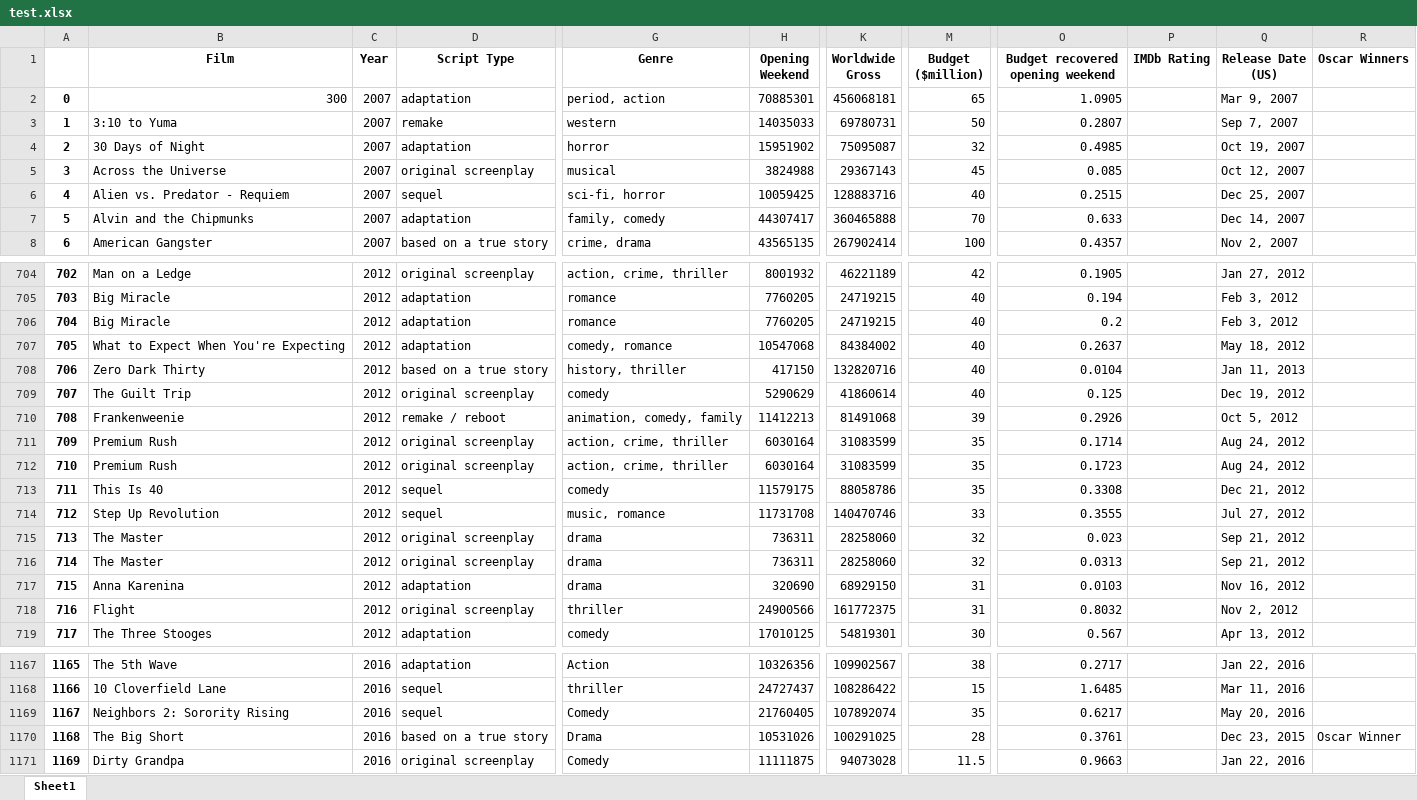
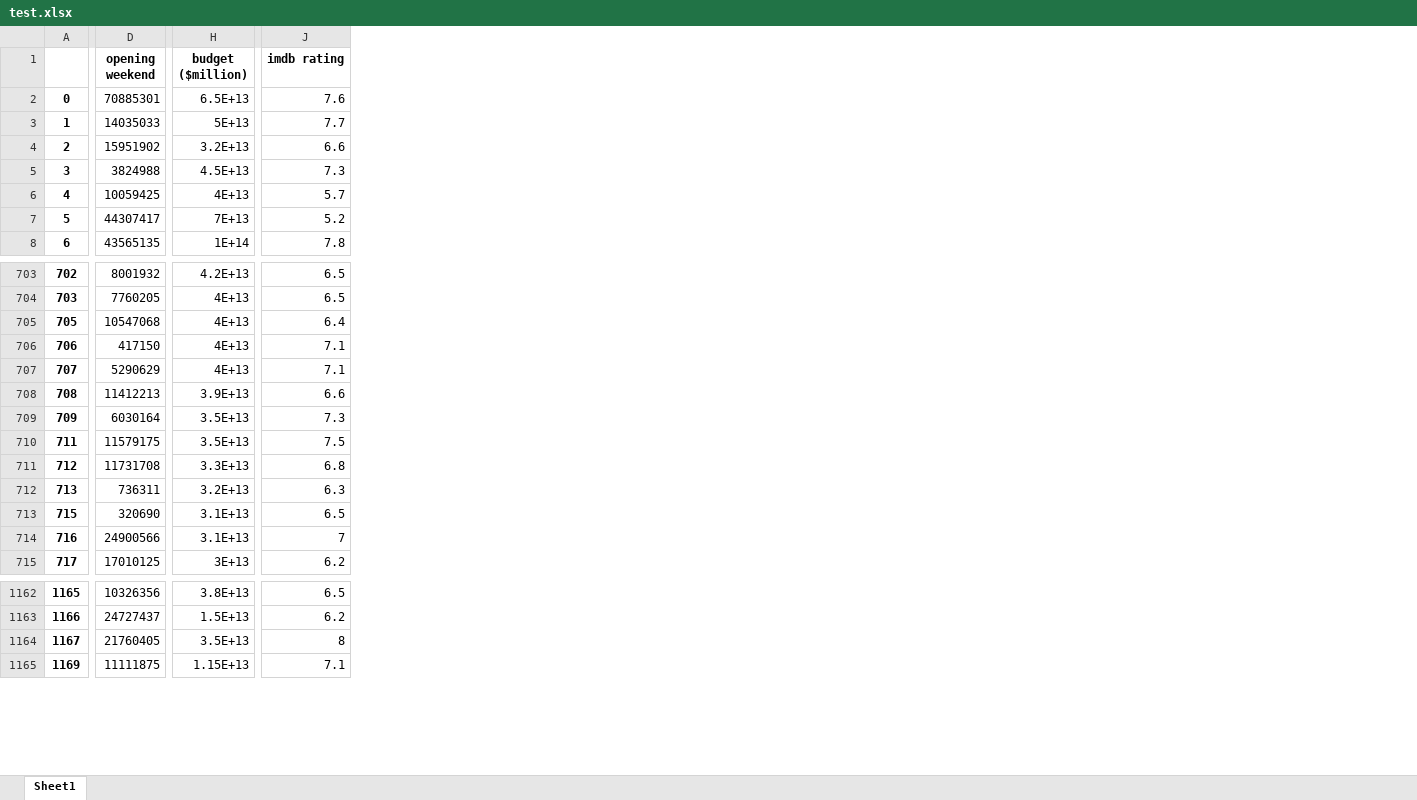
Before and after one commit to Kokkales/Oscars---Data-Mining, an Excel workbook: test.xlsx, sheet Sheet1, drawn as a sheet; only a part is shown, gaps mark what is left out; values as stored, in another font and other column widths than the file's, no borders; removed rows and columns are numbered as before the commit, all else as after; rows hold the shown columns only; the diff covers the shown part only; the diff names each change by its address in the sheet, - before the commit and + after, or states it on an @@ line.

```diff
--- a/test.xlsx (sheet Sheet1)
+++ b/test.xlsx (sheet Sheet1)
-column B (Film), rows 2-8: 300 | 3:10 to Yuma | 30 Days of Night | Across the Universe | Alien vs. Predator - Requiem | Alvin and the Chipmunks | American Gangster; rows 704-705: Man on a Ledge | Big Miracle; rows 707-711: What to Expect When You're Expecting | Zero Dark Thirty | The Guilt Trip | Frankenweenie | Premium Rush; rows 713-715: This Is 40 | Step Up Revolution | The Master; rows 717-719: Anna Karenina | Flight | The Three Stooges; rows 1167-1169: The 5th Wave | 10 Cloverfield Lane | Neighbors 2: Sorority Rising; row 1171: Dirty Grandpa
-column C (Year), rows 2-8: all 2007; rows 704-705: 2012 | 2012; rows 707-711: all 2012; rows 713-715: all 2012; rows 717-719: all 2012; rows 1167-1169: all 2016; row 1171: 2016
-column D (Script Type), rows 2-8: adaptation | remake | adaptation | original screenplay | sequel | adaptation | based on a true story; rows 704-705: original screenplay | adaptation; rows 707-711: adaptation | based on a true story | original screenplay | remake / reboot | original screenplay; rows 713-715: sequel | sequel | original screenplay; rows 717-719: adaptation | original screenplay | adaptation; rows 1167-1169: adaptation | sequel | sequel; row 1171: original screenplay
-column G (Genre), rows 2-8: period, action | western | horror | musical | sci-fi, horror | family, comedy | crime, drama; rows 704-705: action, crime, thriller | romance; rows 707-711: comedy, romance | history, thriller | comedy | animation, comedy, family | action, crime, thriller; rows 713-715: comedy | music, romance | drama; rows 717-719: drama | thriller | comedy; rows 1167-1169: Action | thriller | Comedy; row 1171: Comedy
-column K (Worldwide Gross), rows 2-8: 456068181 | 69780731 | 75095087 | 29367143 | 128883716 | 360465888 | 267902414; rows 704-705: 46221189 | 24719215; rows 707-711: 84384002 | 132820716 | 41860614 | 81491068 | 31083599; rows 713-715: 88058786 | 140470746 | 28258060; rows 717-719: 68929150 | 161772375 | 54819301; rows 1167-1169: 109902567 | 108286422 | 107892074; row 1171: 94073028
-column M (Budget ($million)), rows 2-8: 65 | 50 | 32 | 45 | 40 | 70 | 100; rows 704-705: 42 | 40; rows 707-711: 40 | 40 | 40 | 39 | 35; rows 713-715: 35 | 33 | 32; rows 717-719: 31 | 31 | 30; rows 1167-1169: 38 | 15 | 35; row 1171: 11.5
+column H (budget ($million)), rows 2-8: 6.5E+13 | 5E+13 | 3.2E+13 | 4.5E+13 | 4E+13 | 7E+13 | 1E+14; rows 703-715: 4.2E+13 | 4E+13 | 4E+13 | 4E+13 | 4E+13 | 3.9E+13 | 3.5E+13 | 3.5E+13 | 3.3E+13 | 3.2E+13 | 3.1E+13 | 3.1E+13 | 3E+13; rows 1162-1165: 3.8E+13 | 1.5E+13 | 3.5E+13 | 1.15E+13
-column O (Budget recovered opening weekend), rows 2-8: 1.0905 | 0.2807 | 0.4985 | 0.085 | 0.2515 | 0.633 | 0.4357; rows 704-705: 0.1905 | 0.194; rows 707-711: 0.2637 | 0.0104 | 0.125 | 0.2926 | 0.1714; rows 713-715: 0.3308 | 0.3555 | 0.023; rows 717-719: 0.0103 | 0.8032 | 0.567; rows 1167-1169: 0.2717 | 1.6485 | 0.6217; row 1171: 0.9663
-column P (IMDb Rating), empty
-column Q (Release Date (US)), rows 2-8: Mar 9, 2007 | Sep 7, 2007 | Oct 19, 2007 | Oct 12, 2007 | Dec 25, 2007 | Dec 14, 2007 | Nov 2, 2007; rows 704-705: Jan 27, 2012 | Feb 3, 2012; rows 707-711: May 18, 2012 | Jan 11, 2013 | Dec 19, 2012 | Oct 5, 2012 | Aug 24, 2012; rows 713-715: Dec 21, 2012 | Jul 27, 2012 | Sep 21, 2012; rows 717-719: Nov 16, 2012 | Nov 2, 2012 | Apr 13, 2012; rows 1167-1169: Jan 22, 2016 | Mar 11, 2016 | May 20, 2016; row 1171: Jan 22, 2016
-column R (Oscar Winners), empty
+column J (imdb rating), rows 2-8: 7.6 | 7.7 | 6.6 | 7.3 | 5.7 | 5.2 | 7.8; rows 703-715: 6.5 | 6.5 | 6.4 | 7.1 | 7.1 | 6.6 | 7.3 | 7.5 | 6.8 | 6.3 | 6.5 | 7 | 6.2; rows 1162-1165: 6.5 | 6.2 | 8 | 7.1
-D1: Opening Weekend
+D1: opening weekend
-row 706: 704 | Big Miracle | 2012 | adaptation | romance | 7760205 | 24719215 | 40 | 0.2 |  | Feb 3, 2012
-row 712: 710 | Premium Rush | 2012 | original screenplay | action, crime, thriller | 6030164 | 31083599 | 35 | 0.1723 |  | Aug 24, 2012
-row 716: 714 | The Master | 2012 | original screenplay | drama | 736311 | 28258060 | 32 | 0.0313 |  | Sep 21, 2012
-row 1170: 1168 | The Big Short | 2016 | based on a true story | Drama | 10531026 | 100291025 | 28 | 0.3761 |  | Dec 23, 2015 | Oscar Winner
```
Also changed, not shown: 2 removed rows, 74 added columns, 79 edited cells and cell formats elsewhere in this sheet, Book.xlsx, final.xlsx, 6 other files.
